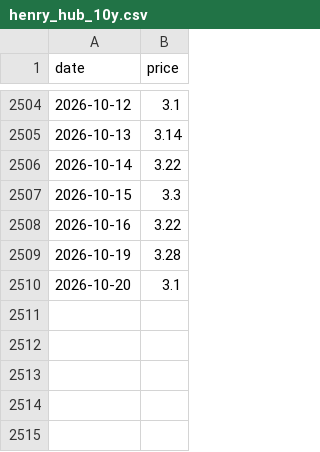
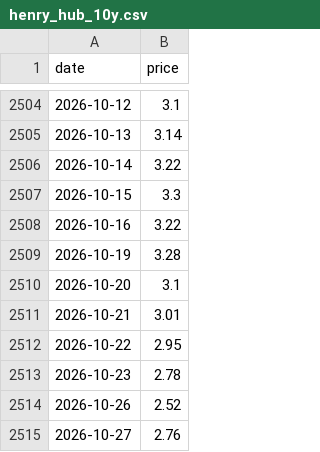
Before and after one commit to njrkorea-bot/Gas-trading, a CSV file: henry_hub_10y.csv, drawn as a sheet; only a part is shown, gaps mark what is left out.

```diff
--- a/henry_hub_10y.csv
+++ b/henry_hub_10y.csv
@@ -2510 +2510,6 @@ date,price
 2026-10-20,3.1
+2026-10-21,3.01
+2026-10-22,2.95
+2026-10-23,2.78
+2026-10-26,2.52
+2026-10-27,2.76
```
Also changed, not shown: 1 other file.
